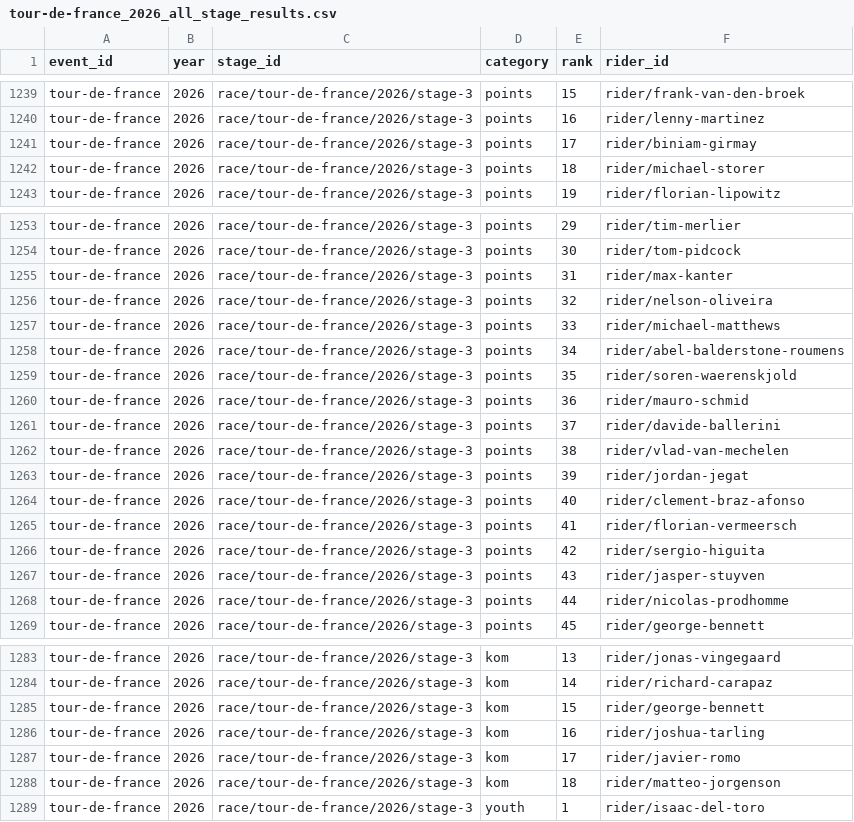
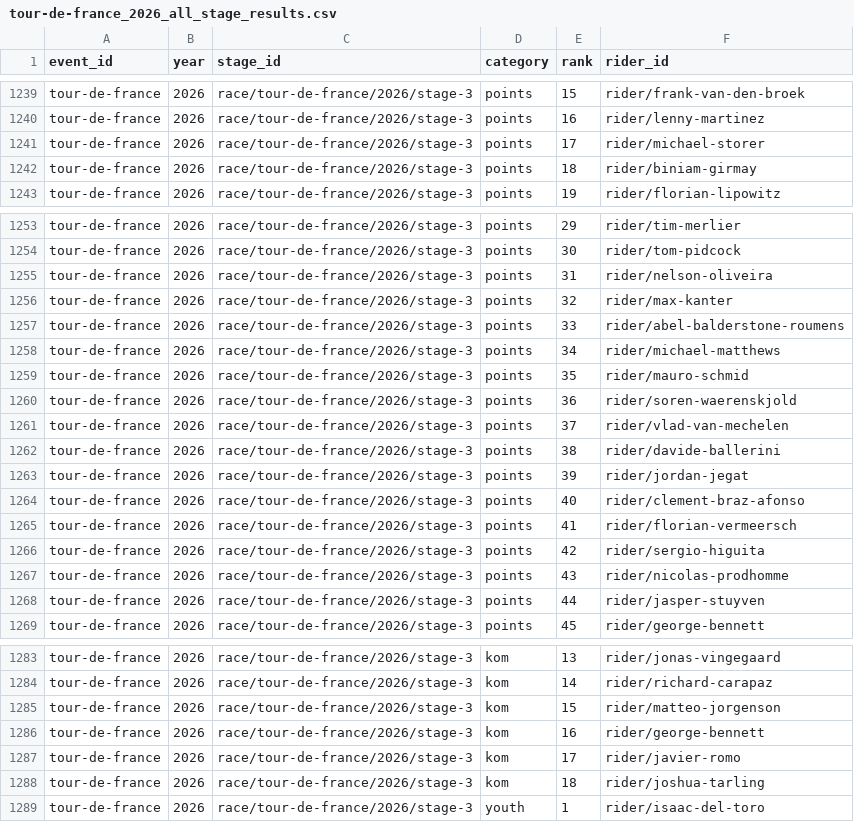
Before and after one commit to Thomassegers14/tourmanager-scraper, a CSV file: data/processed/results/tour-de-france_2026_all_stage_results.csv, drawn as a sheet; only a part is shown, gaps mark what is left out.

```diff
--- a/data/processed/results/tour-de-france_2026_all_stage_results.csv
+++ b/data/processed/results/tour-de-france_2026_all_stage_results.csv
@@ -1240,4 +1240,4 @@ tour-de-france,2026,race/tour-de-france/2026/stage-3,points,15,rider/frank-van-d
 tour-de-france,2026,race/tour-de-france/2026/stage-3,points,16,rider/lenny-martinez
-tour-de-france,2026,race/tour-de-france/2026/stage-3,points,17,rider/biniam-girmay
-tour-de-france,2026,race/tour-de-france/2026/stage-3,points,18,rider/michael-storer
+tour-de-france,2026,race/tour-de-france/2026/stage-3,points,17,rider/michael-storer
+tour-de-france,2026,race/tour-de-france/2026/stage-3,points,18,rider/biniam-girmay
 tour-de-france,2026,race/tour-de-france/2026/stage-3,points,19,rider/florian-lipowitz
@@ -1254,10 +1254,10 @@ tour-de-france,2026,race/tour-de-france/2026/stage-3,points,29,rider/tim-merlier
 tour-de-france,2026,race/tour-de-france/2026/stage-3,points,30,rider/tom-pidcock
-tour-de-france,2026,race/tour-de-france/2026/stage-3,points,31,rider/max-kanter
-tour-de-france,2026,race/tour-de-france/2026/stage-3,points,32,rider/nelson-oliveira
-tour-de-france,2026,race/tour-de-france/2026/stage-3,points,33,rider/michael-matthews
-tour-de-france,2026,race/tour-de-france/2026/stage-3,points,34,rider/abel-balderstone-roumens
-tour-de-france,2026,race/tour-de-france/2026/stage-3,points,35,rider/soren-waerenskjold
-tour-de-france,2026,race/tour-de-france/2026/stage-3,points,36,rider/mauro-schmid
-tour-de-france,2026,race/tour-de-france/2026/stage-3,points,37,rider/davide-ballerini
-tour-de-france,2026,race/tour-de-france/2026/stage-3,points,38,rider/vlad-van-mechelen
+tour-de-france,2026,race/tour-de-france/2026/stage-3,points,31,rider/nelson-oliveira
+tour-de-france,2026,race/tour-de-france/2026/stage-3,points,32,rider/max-kanter
+tour-de-france,2026,race/tour-de-france/2026/stage-3,points,33,rider/abel-balderstone-roumens
+tour-de-france,2026,race/tour-de-france/2026/stage-3,points,34,rider/michael-matthews
+tour-de-france,2026,race/tour-de-france/2026/stage-3,points,35,rider/mauro-schmid
+tour-de-france,2026,race/tour-de-france/2026/stage-3,points,36,rider/soren-waerenskjold
+tour-de-france,2026,race/tour-de-france/2026/stage-3,points,37,rider/vlad-van-mechelen
+tour-de-france,2026,race/tour-de-france/2026/stage-3,points,38,rider/davide-ballerini
 tour-de-france,2026,race/tour-de-france/2026/stage-3,points,39,rider/jordan-jegat
@@ -1266,4 +1266,4 @@ tour-de-france,2026,race/tour-de-france/2026/stage-3,points,41,rider/florian-ver
 tour-de-france,2026,race/tour-de-france/2026/stage-3,points,42,rider/sergio-higuita
-tour-de-france,2026,race/tour-de-france/2026/stage-3,points,43,rider/jasper-stuyven
-tour-de-france,2026,race/tour-de-france/2026/stage-3,points,44,rider/nicolas-prodhomme
+tour-de-france,2026,race/tour-de-france/2026/stage-3,points,43,rider/nicolas-prodhomme
+tour-de-france,2026,race/tour-de-france/2026/stage-3,points,44,rider/jasper-stuyven
 tour-de-france,2026,race/tour-de-france/2026/stage-3,points,45,rider/george-bennett
@@ -1284,6 +1284,6 @@ tour-de-france,2026,race/tour-de-france/2026/stage-3,kom,13,rider/jonas-vingegaa
 tour-de-france,2026,race/tour-de-france/2026/stage-3,kom,14,rider/richard-carapaz
-tour-de-france,2026,race/tour-de-france/2026/stage-3,kom,15,rider/george-bennett
-tour-de-france,2026,race/tour-de-france/2026/stage-3,kom,16,rider/joshua-tarling
+tour-de-france,2026,race/tour-de-france/2026/stage-3,kom,15,rider/matteo-jorgenson
+tour-de-france,2026,race/tour-de-france/2026/stage-3,kom,16,rider/george-bennett
 tour-de-france,2026,race/tour-de-france/2026/stage-3,kom,17,rider/javier-romo
-tour-de-france,2026,race/tour-de-france/2026/stage-3,kom,18,rider/matteo-jorgenson
+tour-de-france,2026,race/tour-de-france/2026/stage-3,kom,18,rider/joshua-tarling
 tour-de-france,2026,race/tour-de-france/2026/stage-3,youth,1,rider/isaac-del-toro
```
